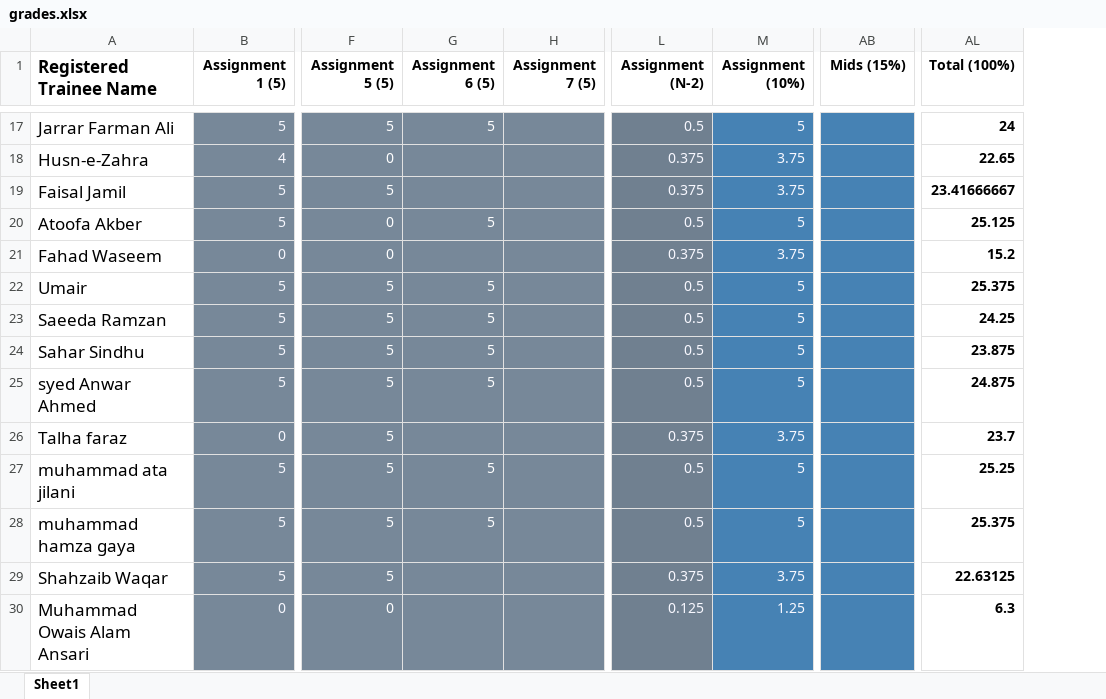
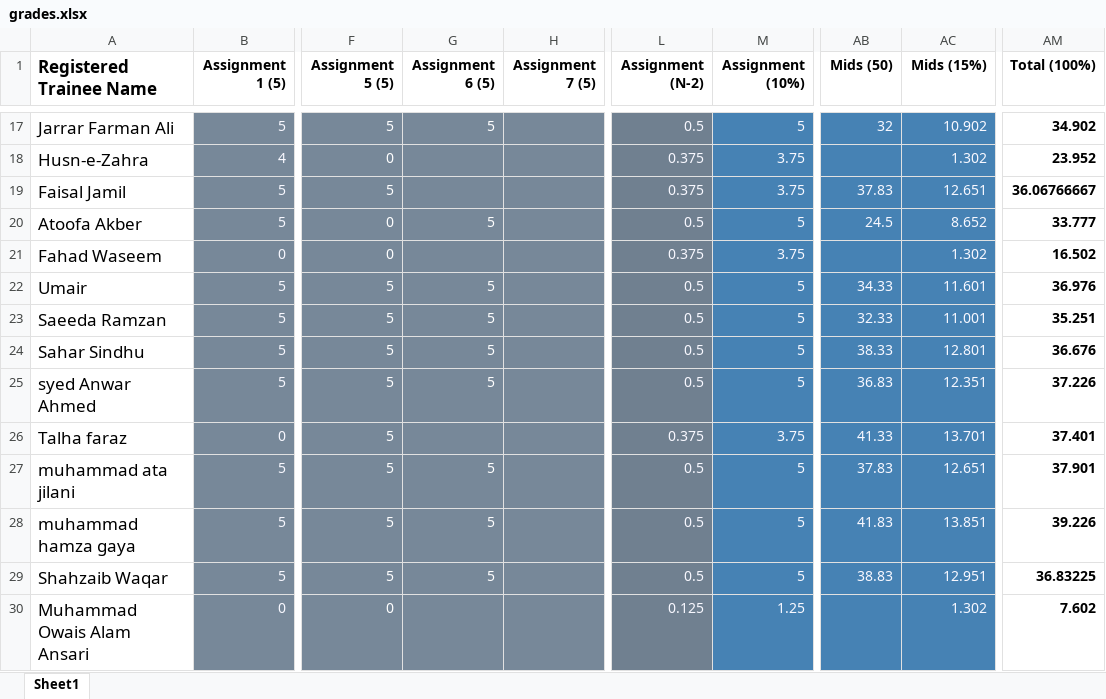
Before and after one commit to taharushain/IT-Entrepreneurship, an Excel workbook: grades.xlsx, sheet Sheet1, drawn as a sheet; only a part is shown, gaps mark what is left out; values as stored, in another font and other column widths than the file's, no borders; addresses are those after the commit; the diff covers the shown part only; the diff names each change by its address in the sheet, - before the commit and + after, or states it on an @@ line.

```diff
--- a/grades.xlsx (sheet Sheet1)
+++ b/grades.xlsx (sheet Sheet1)
+column AB (Mids (50)), rows 17-29: 32 |  | 37.83 | 24.5 |  | 34.33 | 32.33 | 38.33 | 36.83 | 41.33 | 37.83 | 41.83 | 38.83
-AC17 (Mids (15%)): (empty)
+AC17 (Mids (15%)): 10.902
-AM17 (Total (100%)): 24
+AM17 (Total (100%)): 34.902
-AC18 (Mids (15%)): (empty)
+AC18 (Mids (15%)): 1.302
-AM18 (Total (100%)): 22.65
+AM18 (Total (100%)): 23.952
-AC19 (Mids (15%)): (empty)
+AC19 (Mids (15%)): 12.651
-AM19 (Total (100%)): 23.41666667
+AM19 (Total (100%)): 36.06766667
-AC20 (Mids (15%)): (empty)
+AC20 (Mids (15%)): 8.652
-AM20 (Total (100%)): 25.125
+AM20 (Total (100%)): 33.777
-AC21 (Mids (15%)): (empty)
+AC21 (Mids (15%)): 1.302
-AM21 (Total (100%)): 15.2
+AM21 (Total (100%)): 16.502
-AC22 (Mids (15%)): (empty)
+AC22 (Mids (15%)): 11.601
-AM22 (Total (100%)): 25.375
+AM22 (Total (100%)): 36.976
-AC23 (Mids (15%)): (empty)
+AC23 (Mids (15%)): 11.001
-AM23 (Total (100%)): 24.25
+AM23 (Total (100%)): 35.251
-AC24 (Mids (15%)): (empty)
+AC24 (Mids (15%)): 12.801
-AM24 (Total (100%)): 23.875
+AM24 (Total (100%)): 36.676
-AC25 (Mids (15%)): (empty)
+AC25 (Mids (15%)): 12.351
-AM25 (Total (100%)): 24.875
+AM25 (Total (100%)): 37.226
-AC26 (Mids (15%)): (empty)
+AC26 (Mids (15%)): 13.701
-AM26 (Total (100%)): 23.7
+AM26 (Total (100%)): 37.401
-AC27 (Mids (15%)): (empty)
+AC27 (Mids (15%)): 12.651
-AM27 (Total (100%)): 25.25
+AM27 (Total (100%)): 37.901
-AC28 (Mids (15%)): (empty)
+AC28 (Mids (15%)): 13.851
-AM28 (Total (100%)): 25.375
+AM28 (Total (100%)): 39.226
-G29 (Assignment 6 (5)): (empty)
+G29 (Assignment 6 (5)): 5
-L29 (Assignment (N-2)): 0.375
+L29 (Assignment (N-2)): 0.5
-M29 (Assignment (10%)): 3.75
+M29 (Assignment (10%)): 5
-AC29 (Mids (15%)): (empty)
+AC29 (Mids (15%)): 12.951
-AM29 (Total (100%)): 22.63125
+AM29 (Total (100%)): 36.83225
-AC30 (Mids (15%)): (empty)
+AC30 (Mids (15%)): 1.302
-AM30 (Total (100%)): 6.3
+AM30 (Total (100%)): 7.602
```
Also changed, not shown: 89 edited cells elsewhere in this sheet, formulas that keep their value, attendance.xlsx.
